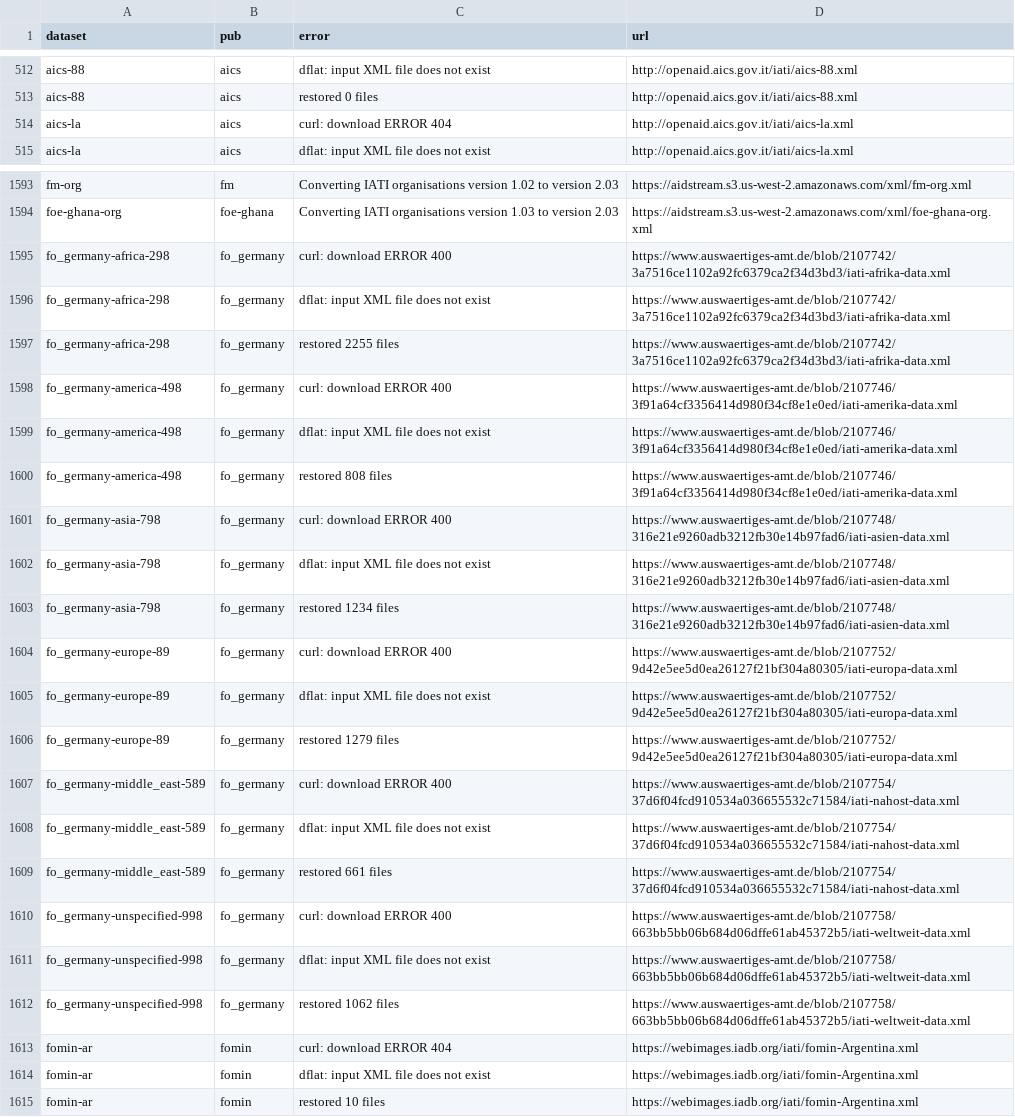
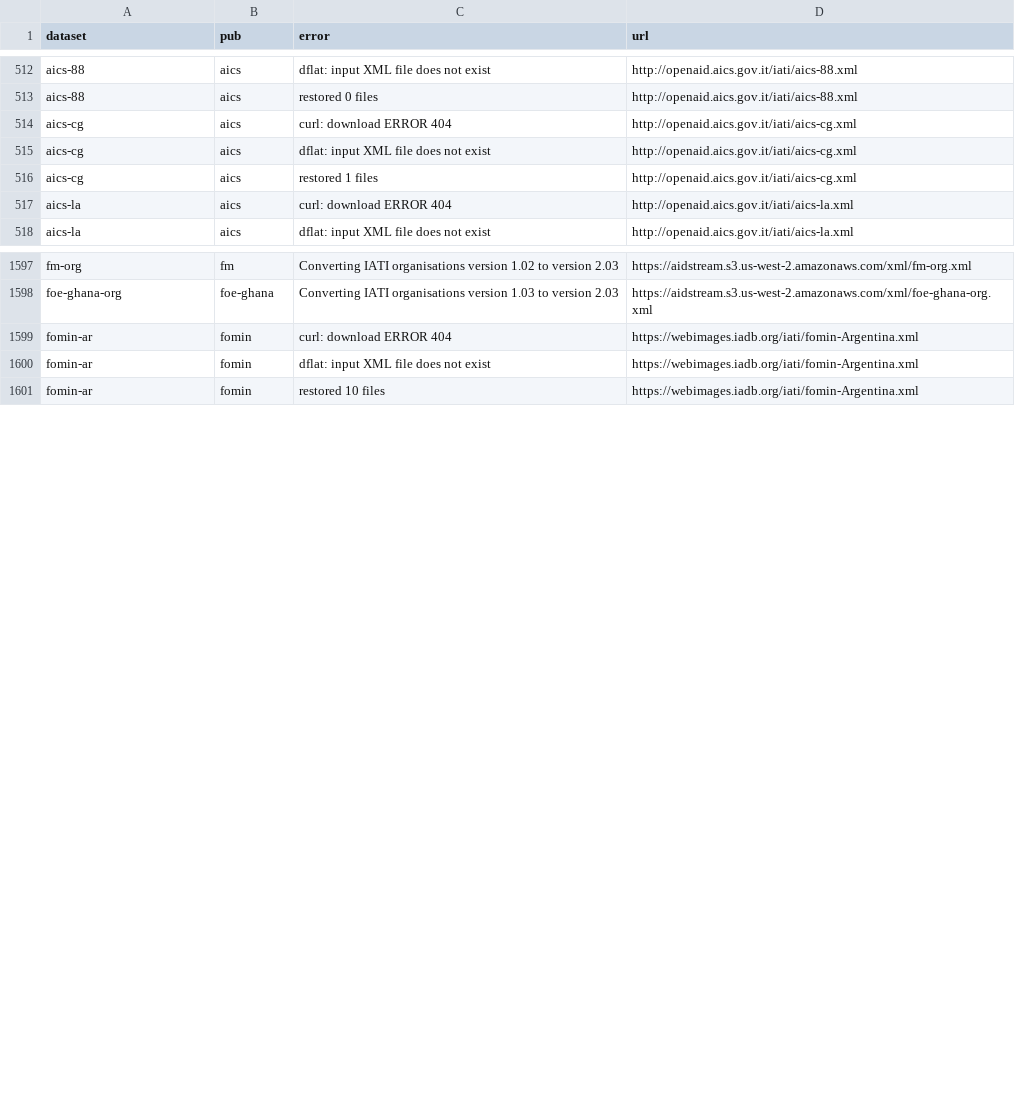
Before and after one commit to notshi/cleanerr, a CSV file: errors.csv, drawn as a sheet; only a part is shown, gaps mark what is left out; the diff covers the shown part only.

```diff
--- a/errors.csv
+++ b/errors.csv
@@ -513,2 +513,5 @@ aics-88,aics,dflat: input XML file does not exist,"http://openaid.aics.gov.it/ia
 aics-88,aics,restored 0 files,"http://openaid.aics.gov.it/iati/aics-88.xml"
+aics-cg,aics,curl: download ERROR 404,"http://openaid.aics.gov.it/iati/aics-cg.xml"
+aics-cg,aics,dflat: input XML file does not exist,"http://openaid.aics.gov.it/iati/aics-cg.xml"
+aics-cg,aics,restored 1 files,"http://openaid.aics.gov.it/iati/aics-cg.xml"
 aics-la,aics,curl: download ERROR 404,"http://openaid.aics.gov.it/iati/aics-la.xml"
@@ -1594,20 +1598,2 @@ fm-org,fm,Converting IATI organisations version 1.02 to version 2.03,"https://ai
 foe-ghana-org,foe-ghana,Converting IATI organisations version 1.03 to version 2.03,"https://aidstream.s3.us-west-2.amazonaws.com/xml/foe-ghana-org.xml"
-fo_germany-africa-298,fo_germany,curl: download ERROR 400,"https://www.auswaertiges-amt.de/blob/2107742/3a7516ce1102a92fc6379ca2f34d3bd3/iati-afrika-data.xml"
-fo_germany-africa-298,fo_germany,dflat: input XML file does not exist,"https://www.auswaertiges-amt.de/blob/2107742/3a7516ce1102a92fc6379ca2f34d3bd3/iati-afrika-data.xml"
-fo_germany-africa-298,fo_germany,restored 2255 files,"https://www.auswaertiges-amt.de/blob/2107742/3a7516ce1102a92fc6379ca2f34d3bd3/iati-afrika-data.xml"
-fo_germany-america-498,fo_germany,curl: download ERROR 400,"https://www.auswaertiges-amt.de/blob/2107746/3f91a64cf3356414d980f34cf8e1e0ed/iati-amerika-data.xml"
-fo_germany-america-498,fo_germany,dflat: input XML file does not exist,"https://www.auswaertiges-amt.de/blob/2107746/3f91a64cf3356414d980f34cf8e1e0ed/iati-amerika-data.xml"
-fo_germany-america-498,fo_germany,restored 808 files,"https://www.auswaertiges-amt.de/blob/2107746/3f91a64cf3356414d980f34cf8e1e0ed/iati-amerika-data.xml"
-fo_germany-asia-798,fo_germany,curl: download ERROR 400,"https://www.auswaertiges-amt.de/blob/2107748/316e21e9260adb3212fb30e14b97fad6/iati-asien-data.xml"
-fo_germany-asia-798,fo_germany,dflat: input XML file does not exist,"https://www.auswaertiges-amt.de/blob/2107748/316e21e9260adb3212fb30e14b97fad6/iati-asien-data.xml"
-fo_germany-asia-798,fo_germany,restored 1234 files,"https://www.auswaertiges-amt.de/blob/2107748/316e21e9260adb3212fb30e14b97fad6/iati-asien-data.xml"
-fo_germany-europe-89,fo_germany,curl: download ERROR 400,"https://www.auswaertiges-amt.de/blob/2107752/9d42e5ee5d0ea26127f21bf304a80305/iati-europa-data.xml"
-fo_germany-europe-89,fo_germany,dflat: input XML file does not exist,"https://www.auswaertiges-amt.de/blob/2107752/9d42e5ee5d0ea26127f21bf304a80305/iati-europa-data.xml"
-fo_germany-europe-89,fo_germany,restored 1279 files,"https://www.auswaertiges-amt.de/blob/2107752/9d42e5ee5d0ea26127f21bf304a80305/iati-europa-data.xml"
-fo_germany-middle_east-589,fo_germany,curl: download ERROR 400,"https://www.auswaertiges-amt.de/blob/2107754/37d6f04fcd910534a036655532c71584/iati-nahost-data.xml"
-fo_germany-middle_east-589,fo_germany,dflat: input XML file does not exist,"https://www.auswaertiges-amt.de/blob/2107754/37d6f04fcd910534a036655532c71584/iati-nahost-data.xml"
-fo_germany-middle_east-589,fo_germany,restored 661 files,"https://www.auswaertiges-amt.de/blob/2107754/37d6f04fcd910534a036655532c71584/iati-nahost-data.xml"
-fo_germany-unspecified-998,fo_germany,curl: download ERROR 400,"https://www.auswaertiges-amt.de/blob/2107758/663bb5bb06b684d06dffe61ab45372b5/iati-weltweit-data.xml"
-fo_germany-unspecified-998,fo_germany,dflat: input XML file does not exist,"https://www.auswaertiges-amt.de/blob/2107758/663bb5bb06b684d06dffe61ab45372b5/iati-weltweit-data.xml"
-fo_germany-unspecified-998,fo_germany,restored 1062 files,"https://www.auswaertiges-amt.de/blob/2107758/663bb5bb06b684d06dffe61ab45372b5/iati-weltweit-data.xml"
 fomin-ar,fomin,curl: download ERROR 404,"https://webimages.iadb.org/iati/fomin-Argentina.xml"
```
Also changed, not shown: 2 added rows, 1 removed row and 3 edited cells elsewhere in this file, 5 other files.
